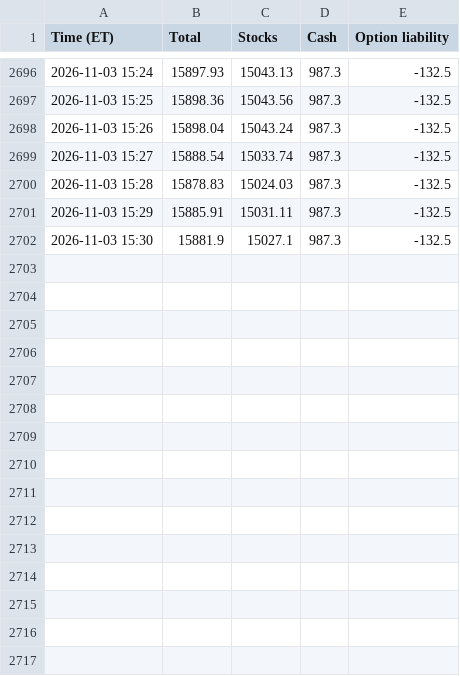
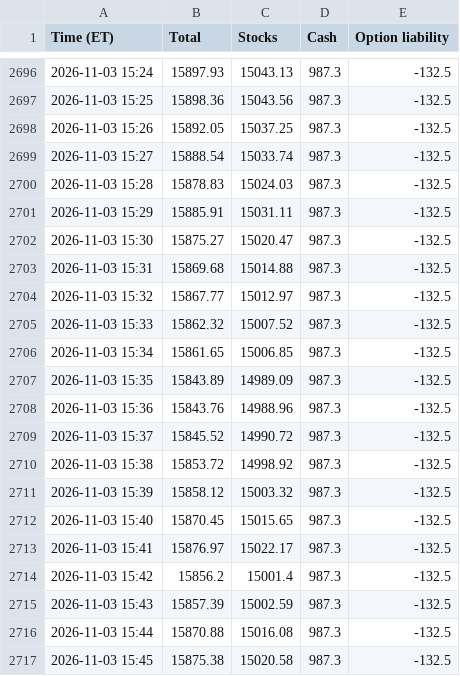
Before and after one commit to AT4Engineer/pq-22e56fd9, a CSV file: data/intraday.csv, drawn as a sheet; only a part is shown, gaps mark what is left out.

```diff
--- a/data/intraday.csv
+++ b/data/intraday.csv
@@ -2697,3 +2697,3 @@ Time (ET),Total,Stocks,Cash,Option liability
 2026-11-03 15:25,15898.36,15043.56,987.3,-132.5
-2026-11-03 15:26,15898.04,15043.24,987.3,-132.5
+2026-11-03 15:26,15892.05,15037.25,987.3,-132.5
 2026-11-03 15:27,15888.54,15033.74,987.3,-132.5
@@ -2701,2 +2701,17 @@ Time (ET),Total,Stocks,Cash,Option liability
 2026-11-03 15:29,15885.91,15031.11,987.3,-132.5
-2026-11-03 15:30,15881.9,15027.1,987.3,-132.5
+2026-11-03 15:30,15875.27,15020.47,987.3,-132.5
+2026-11-03 15:31,15869.68,15014.88,987.3,-132.5
+2026-11-03 15:32,15867.77,15012.97,987.3,-132.5
+2026-11-03 15:33,15862.32,15007.52,987.3,-132.5
+2026-11-03 15:34,15861.65,15006.85,987.3,-132.5
+2026-11-03 15:35,15843.89,14989.09,987.3,-132.5
+2026-11-03 15:36,15843.76,14988.96,987.3,-132.5
+2026-11-03 15:37,15845.52,14990.72,987.3,-132.5
+2026-11-03 15:38,15853.72,14998.92,987.3,-132.5
+2026-11-03 15:39,15858.12,15003.32,987.3,-132.5
+2026-11-03 15:40,15870.45,15015.65,987.3,-132.5
+2026-11-03 15:41,15876.97,15022.17,987.3,-132.5
+2026-11-03 15:42,15856.2,15001.4,987.3,-132.5
+2026-11-03 15:43,15857.39,15002.59,987.3,-132.5
+2026-11-03 15:44,15870.88,15016.08,987.3,-132.5
+2026-11-03 15:45,15875.38,15020.58,987.3,-132.5
```
Also changed, not shown: data/current.csv, data/history.csv, 16 other files.
